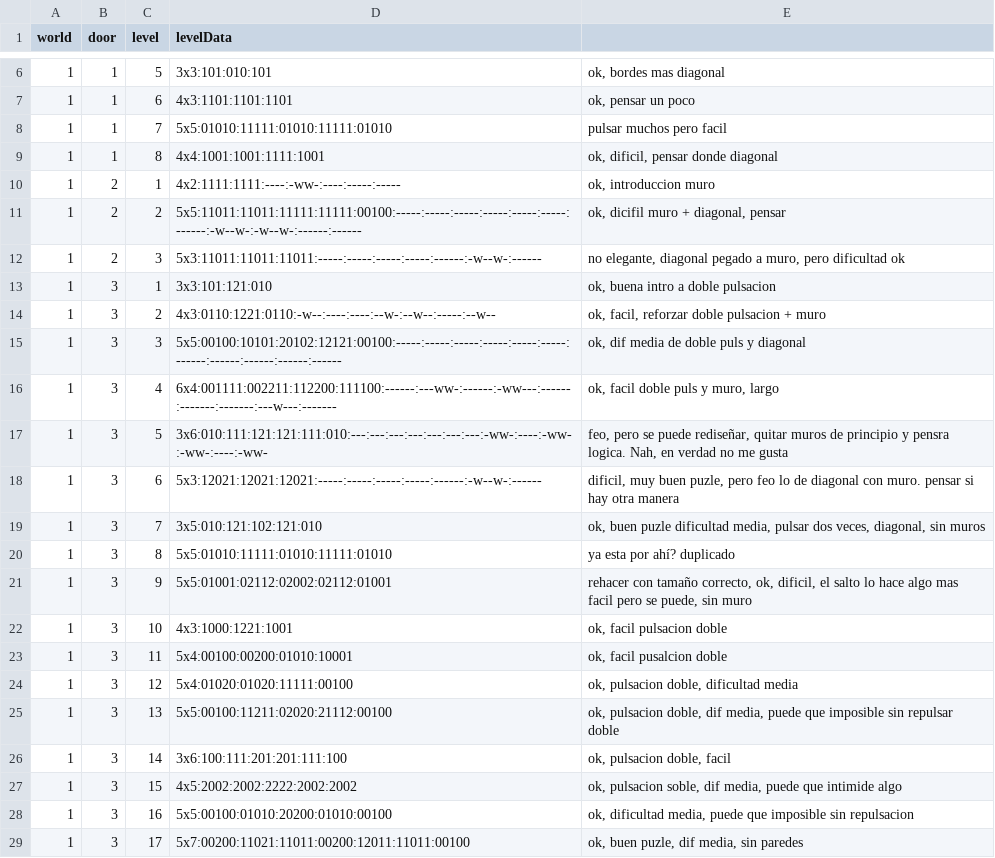
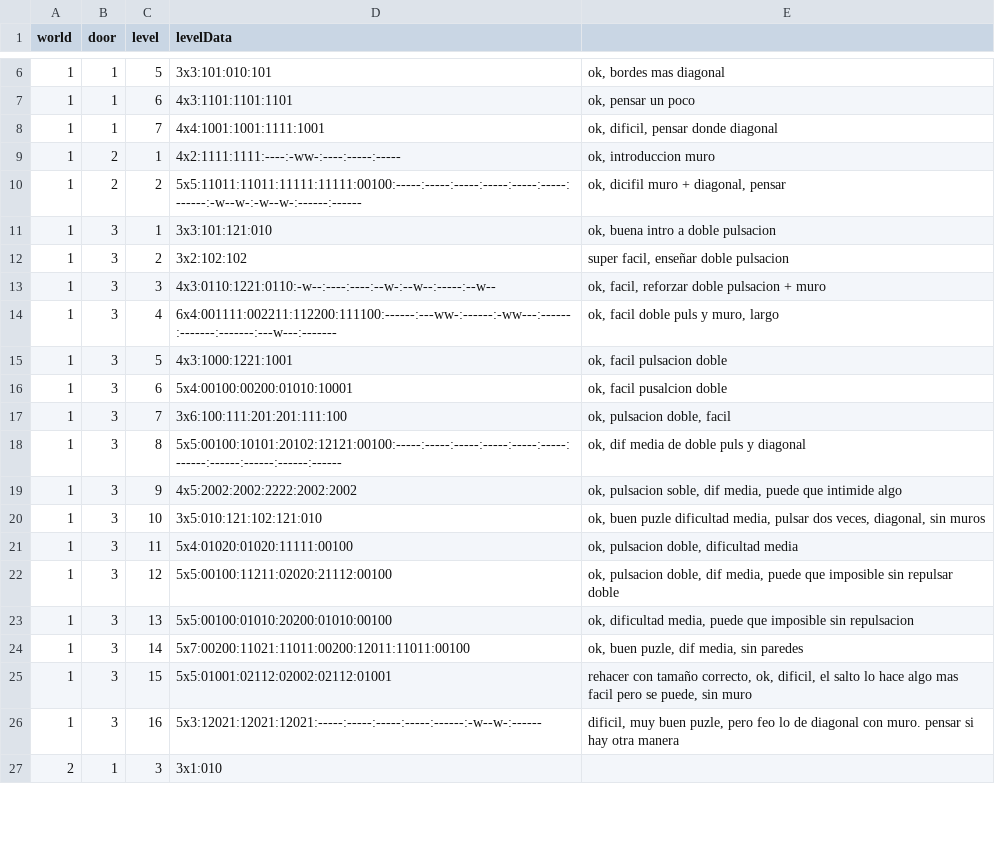
Before and after one commit to VLauren/SweetSteps, a CSV file: Assets/Data/Resources/levels.csv, drawn as a sheet; only a part is shown, gaps mark what is left out; the shorter side is filled out with more unchanged rows; the diff covers the shown part only.

```diff
--- a/Assets/Data/Resources/levels.csv
+++ b/Assets/Data/Resources/levels.csv
@@ -7,23 +7,20 @@ world,door,level,levelData,
 1,1,6,4x3:1101:1101:1101,"ok, pensar un poco"
-1,1,7,5x5:01010:11111:01010:11111:01010,pulsar muchos pero facil
-1,1,8,4x4:1001:1001:1111:1001,"ok, dificil, pensar donde diagonal"
+1,1,7,4x4:1001:1001:1111:1001,"ok, dificil, pensar donde diagonal"
 1,2,1,4x2:1111:1111:----:-ww-:----:-----:-----,"ok, introduccion muro"
 1,2,2,5x5:11011:11011:11111:11111:00100:-----:-----:-----:-----:-----:-----:------:-w--w-:-w--w-:------:------,"ok, dicifil muro + diagonal, pensar"
-1,2,3,5x3:11011:11011:11011:-----:-----:-----:-----:------:-w--w-:------,"no elegante, diagonal pegado a muro, pero dificultad ok"
 1,3,1,3x3:101:121:010,"ok, buena intro a doble pulsacion"
-1,3,2,4x3:0110:1221:0110:-w--:----:----:--w-:--w--:-----:--w--,"ok, facil, reforzar doble pulsacion + muro"
-1,3,3,5x5:00100:10101:20102:12121:00100:-----:-----:-----:-----:-----:-----:------:------:------:------:------,"ok, dif media de doble puls y diagonal"
+1,3,2,3x2:102:102,"super facil, enseñar doble pulsacion"
+1,3,3,4x3:0110:1221:0110:-w--:----:----:--w-:--w--:-----:--w--,"ok, facil, reforzar doble pulsacion + muro"
 1,3,4,6x4:001111:002211:112200:111100:------:---ww-:------:-ww---:------:-------:-------:---w---:-------,"ok, facil doble puls y muro, largo"
-1,3,5,3x6:010:111:121:121:111:010:---:---:---:---:---:---:---:-ww-:----:-ww-:-ww-:----:-ww-,"feo, pero se puede rediseñar, quitar muros de principio y pensra logica. Nah, en verdad no me gusta"
-1,3,6,5x3:12021:12021:12021:-----:-----:-----:-----:------:-w--w-:------,"dificil, muy buen puzle, pero feo lo de diagonal con muro. pensar si hay otra manera"
-1,3,7,3x5:010:121:102:121:010,"ok, buen puzle dificultad media, pulsar dos veces, diagonal, sin muros"
-1,3,8,5x5:01010:11111:01010:11111:01010,ya esta por ahí? duplicado
-1,3,9,5x5:01001:02112:02002:02112:01001,"rehacer con tamaño correcto, ok, dificil, el salto lo hace algo mas facil pero se puede, sin muro"
-1,3,10,4x3:1000:1221:1001,"ok, facil pulsacion doble"
-1,3,11,5x4:00100:00200:01010:10001,"ok, facil pusalcion doble"
-1,3,12,5x4:01020:01020:11111:00100,"ok, pulsacion doble, dificultad media"
-1,3,13,5x5:00100:11211:02020:21112:00100,"ok, pulsacion doble, dif media, puede que imposible sin repulsar doble"
-1,3,14,3x6:100:111:201:201:111:100,"ok, pulsacion doble, facil"
-1,3,15,4x5:2002:2002:2222:2002:2002,"ok, pulsacion soble, dif media, puede que intimide algo"
-1,3,16,5x5:00100:01010:20200:01010:00100,"ok, dificultad media, puede que imposible sin repulsacion"
-1,3,17,5x7:00200:11021:11011:00200:12011:11011:00100,"ok, buen puzle, dif media, sin paredes"
+1,3,5,4x3:1000:1221:1001,"ok, facil pulsacion doble"
+1,3,6,5x4:00100:00200:01010:10001,"ok, facil pusalcion doble"
+1,3,7,3x6:100:111:201:201:111:100,"ok, pulsacion doble, facil"
+1,3,8,5x5:00100:10101:20102:12121:00100:-----:-----:-----:-----:-----:-----:------:------:------:------:------,"ok, dif media de doble puls y diagonal"
+1,3,9,4x5:2002:2002:2222:2002:2002,"ok, pulsacion soble, dif media, puede que intimide algo"
+1,3,10,3x5:010:121:102:121:010,"ok, buen puzle dificultad media, pulsar dos veces, diagonal, sin muros"
+1,3,11,5x4:01020:01020:11111:00100,"ok, pulsacion doble, dificultad media"
+1,3,12,5x5:00100:11211:02020:21112:00100,"ok, pulsacion doble, dif media, puede que imposible sin repulsar doble"
+1,3,13,5x5:00100:01010:20200:01010:00100,"ok, dificultad media, puede que imposible sin repulsacion"
+1,3,14,5x7:00200:11021:11011:00200:12011:11011:00100,"ok, buen puzle, dif media, sin paredes"
+1,3,15,5x5:01001:02112:02002:02112:01001,"rehacer con tamaño correcto, ok, dificil, el salto lo hace algo mas facil pero se puede, sin muro"
+1,3,16,5x3:12021:12021:12021:-----:-----:-----:-----:------:-w--w-:------,"dificil, muy buen puzle, pero feo lo de diagonal con muro. pensar si hay otra manera"
```
Also changed, not shown: 3 removed rows and 14 edited cells elsewhere in this file, 5 other files.
